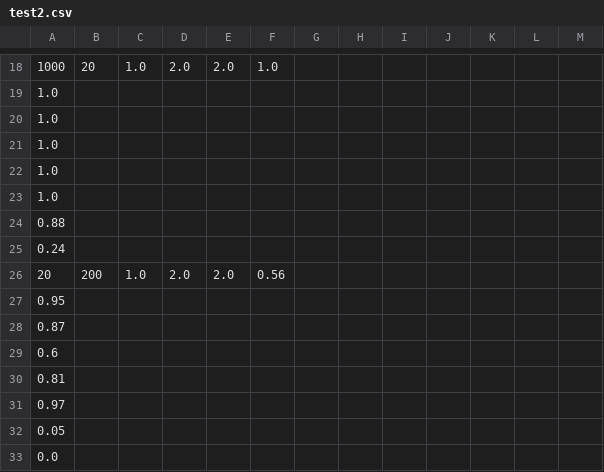
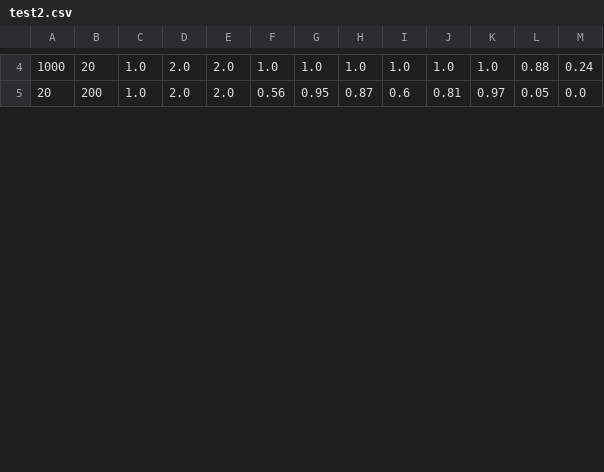
Before and after one commit to TMats/knapsack_pso, a CSV file: test2.csv, drawn as a sheet; only a part is shown, gaps mark what is left out; removed rows and columns are numbered as before the commit, all else as after; the diff covers the shown part only; the diff names each change by its address in the sheet, - before the commit and + after, or states it on an @@ line.

```diff
--- a/test2.csv
+++ b/test2.csv
-G4: (empty)
+G4: 1.0
-H4: (empty)
+H4: 1.0
-I4: (empty)
+I4: 1.0
-J4: (empty)
+J4: 1.0
-K4: (empty)
+K4: 1.0
-L4: (empty)
+L4: 0.88
-M4: (empty)
+M4: 0.24
-row 19: 1.0
-row 20: 1.0
-row 21: 1.0
-row 22: 1.0
-row 23: 1.0
-row 24: 0.88
-row 25: 0.24
-G5: (empty)
+G5: 0.95
-H5: (empty)
+H5: 0.87
-I5: (empty)
+I5: 0.6
-J5: (empty)
+J5: 0.81
-K5: (empty)
+K5: 0.97
-L5: (empty)
+L5: 0.05
-M5: (empty)
+M5: 0.0
-row 27: 0.95
-row 28: 0.87
-row 29: 0.6
-row 30: 0.81
-row 31: 0.97
-row 32: 0.05
-row 33: 0.0
```
Also changed, not shown: 56 removed rows and 56 edited cells elsewhere in this file, test.csv, 2 other files.
